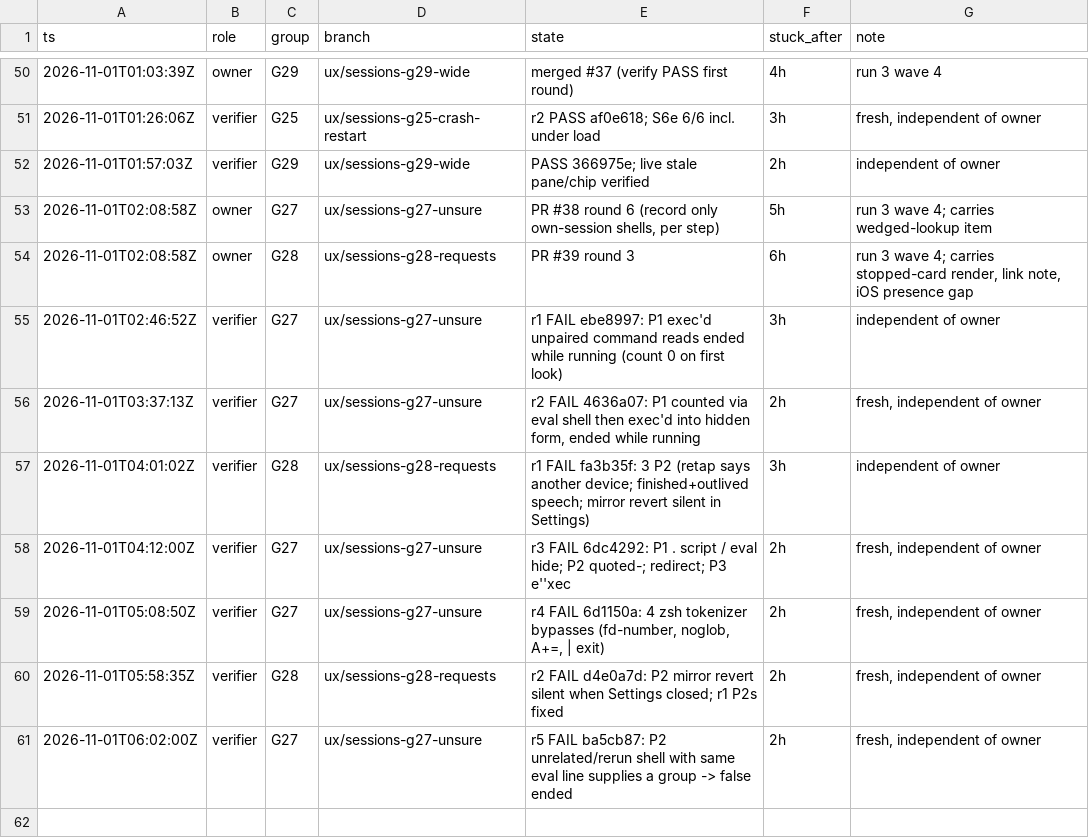
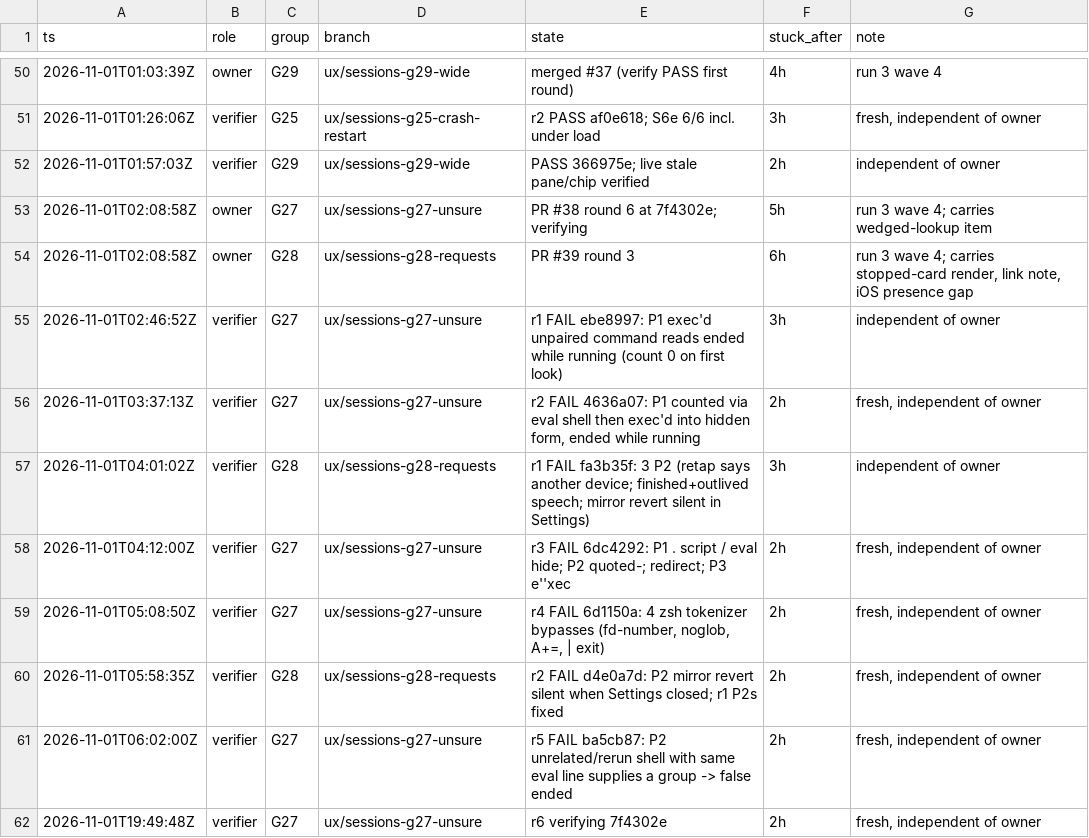
Before and after one commit to IamP5/claudio-bot, a TSV file: docs/ux-program/agents.tsv, drawn as a sheet; only a part is shown, gaps mark what is left out.

```diff
--- a/docs/ux-program/agents.tsv
+++ b/docs/ux-program/agents.tsv
@@ -52,3 +52,3 @@ ts	role	group	branch	state	stuck_after	note
 2026-11-01T01:57:03Z	verifier	G29	ux/sessions-g29-wide	PASS 366975e; live stale pane/chip verified	2h	independent of owner
-2026-11-01T02:08:58Z	owner	G27	ux/sessions-g27-unsure	PR #38 round 6 (record only own-session shells, per step)	5h	run 3 wave 4; carries wedged-lookup item
+2026-11-01T02:08:58Z	owner	G27	ux/sessions-g27-unsure	PR #38 round 6 at 7f4302e; verifying	5h	run 3 wave 4; carries wedged-lookup item
 2026-11-01T02:08:58Z	owner	G28	ux/sessions-g28-requests	PR #39 round 3	6h	run 3 wave 4; carries stopped-card render, link note, iOS presence gap
@@ -61 +61,2 @@ ts	role	group	branch	state	stuck_after	note
 2026-11-01T06:02:00Z	verifier	G27	ux/sessions-g27-unsure	r5 FAIL ba5cb87: P2 unrelated/rerun shell with same eval line supplies a group -> false ended	2h	fresh, independent of owner
+2026-11-01T19:49:48Z	verifier	G27	ux/sessions-g27-unsure	r6 verifying 7f4302e	2h	fresh, independent of owner
```
Also changed, not shown: 1 other file.
